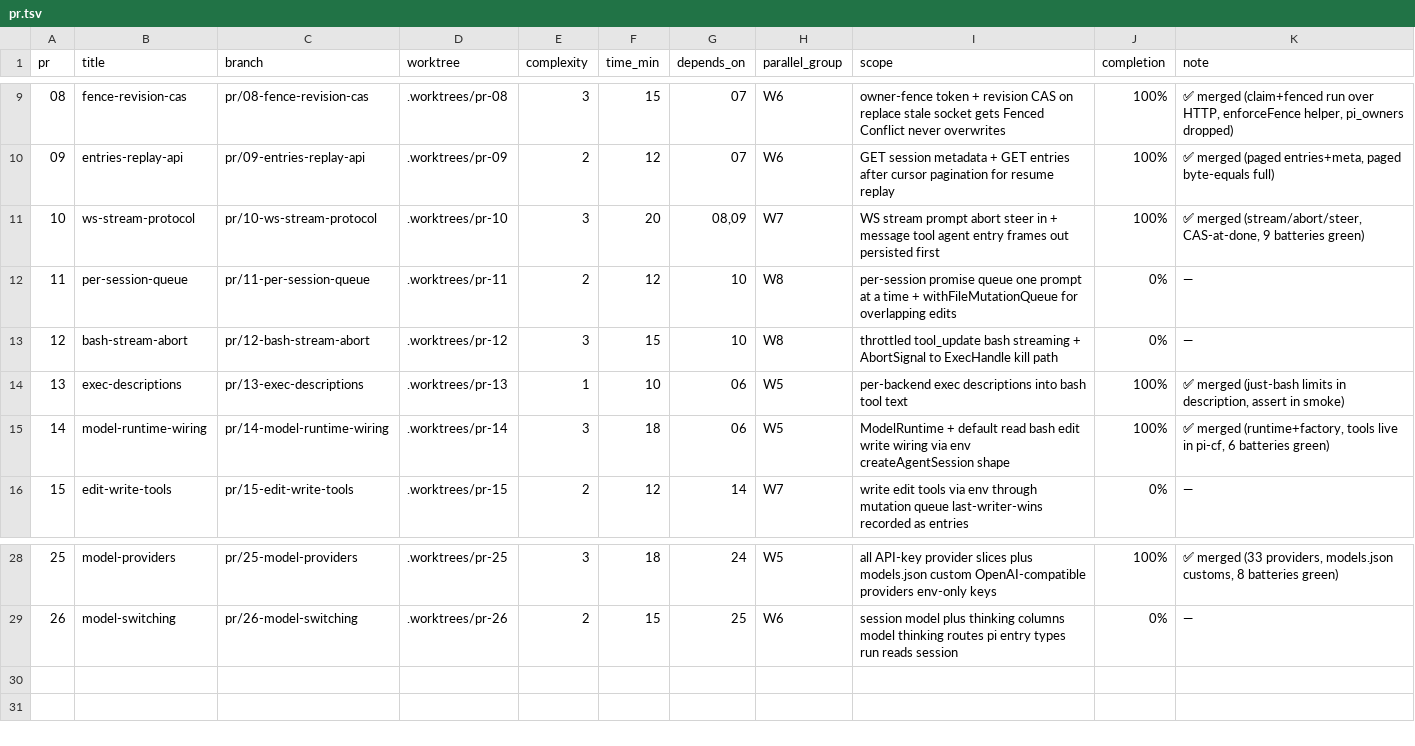
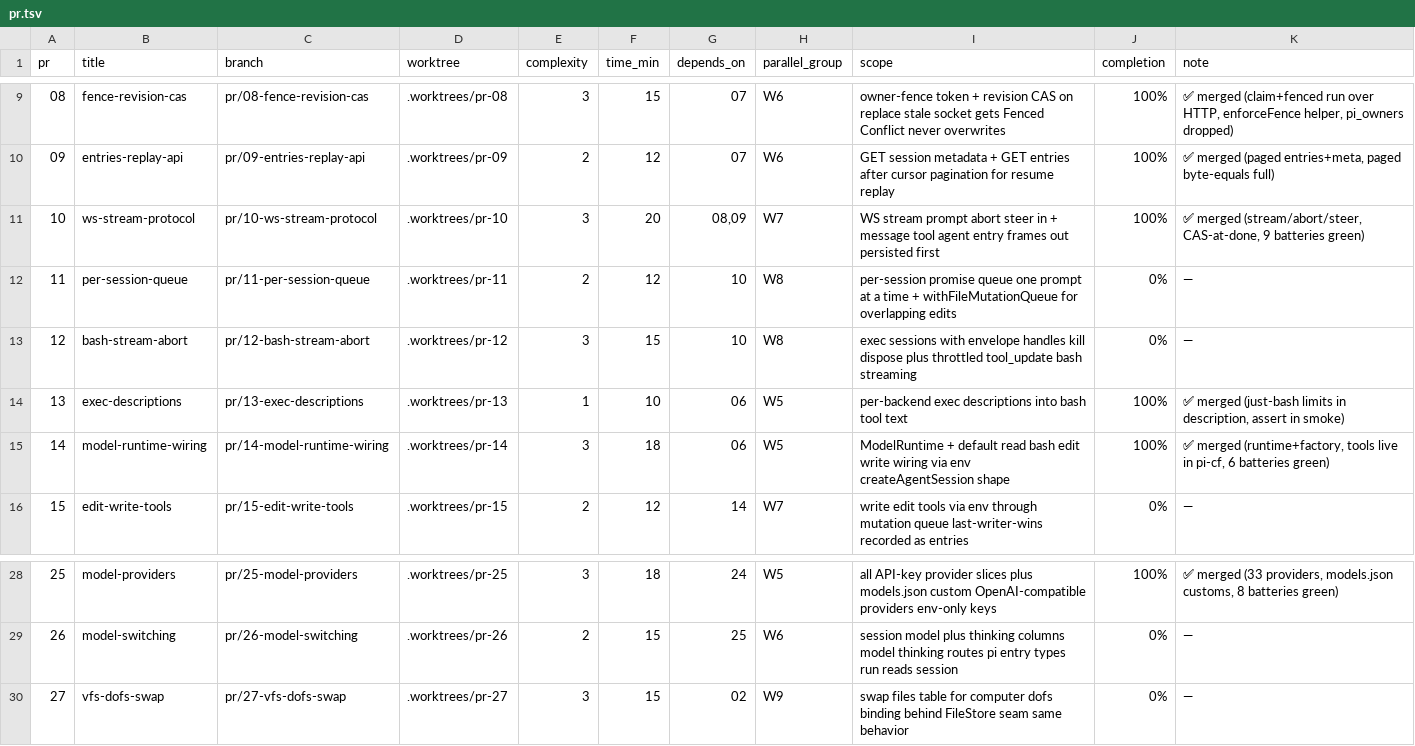
Before and after one commit to keyurbodar/pi-do, a TSV file: pr.tsv, drawn as a sheet; only a part is shown, gaps mark what is left out.

Commit message:
status: PR12 takes exec sessions, new PR27 dofs swap

```diff
--- a/pr.tsv
+++ b/pr.tsv
@@ -12,3 +12,3 @@ pr	title	branch	worktree	complexity	time_min	depends_on	parallel_group	scope	com
 11	per-session-queue	pr/11-per-session-queue	.worktrees/pr-11	2	12	10	W8	per-session promise queue one prompt at a time + withFileMutationQueue for overlapping edits	0%	—
-12	bash-stream-abort	pr/12-bash-stream-abort	.worktrees/pr-12	3	15	10	W8	throttled tool_update bash streaming + AbortSignal to ExecHandle kill path	0%	—
+12	bash-stream-abort	pr/12-bash-stream-abort	.worktrees/pr-12	3	15	10	W8	exec sessions with envelope handles kill dispose plus throttled tool_update bash streaming	0%	—
 13	exec-descriptions	pr/13-exec-descriptions	.worktrees/pr-13	1	10	06	W5	per-backend exec descriptions into bash tool text	100%	✅ merged (just-bash limits in description, assert in smoke)
@@ -29 +29,2 @@ pr	title	branch	worktree	complexity	time_min	depends_on	parallel_group	scope	com
 26	model-switching	pr/26-model-switching	.worktrees/pr-26	2	15	25	W6	session model plus thinking columns model thinking routes pi entry types run reads session	0%	—
+27	vfs-dofs-swap	pr/27-vfs-dofs-swap	.worktrees/pr-27	3	15	02	W9	swap files table for computer dofs binding behind FileStore seam same behavior	0%	—
```
Also changed, not shown: 1 other file.
